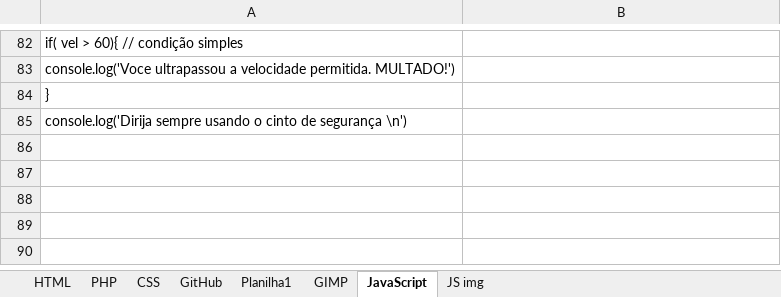
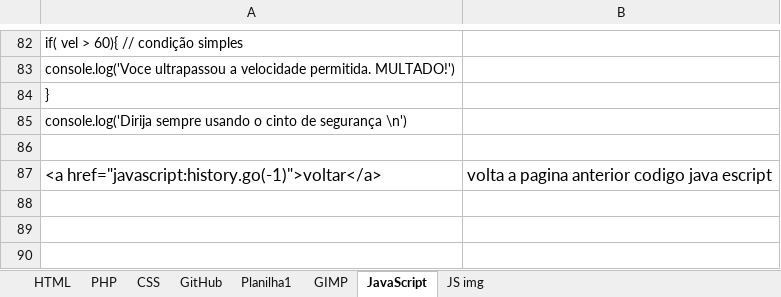
Before and after one commit to Falcaomil/Curso-em-video-HTML-CSS, an Excel workbook: Comandos HTML-CSS-JS.xlsx, sheet JavaScript, drawn as a sheet; only a part is shown, gaps mark what is left out; values as stored, in another font and other column widths than the file's, no borders; the diff names each change by its address in the sheet, - before the commit and + after, or states it on an @@ line.

```diff
--- a/Comandos HTML-CSS-JS.xlsx (sheet JavaScript)
+++ b/Comandos HTML-CSS-JS.xlsx (sheet JavaScript)
-row 87: (empty)
+row 87: <a href="javascript:history.go(-1)">voltar</a> | volta a pagina anterior codigo java escript
```
Also changed, not shown: sheet PHP, sheet HTML, 5 other files.
